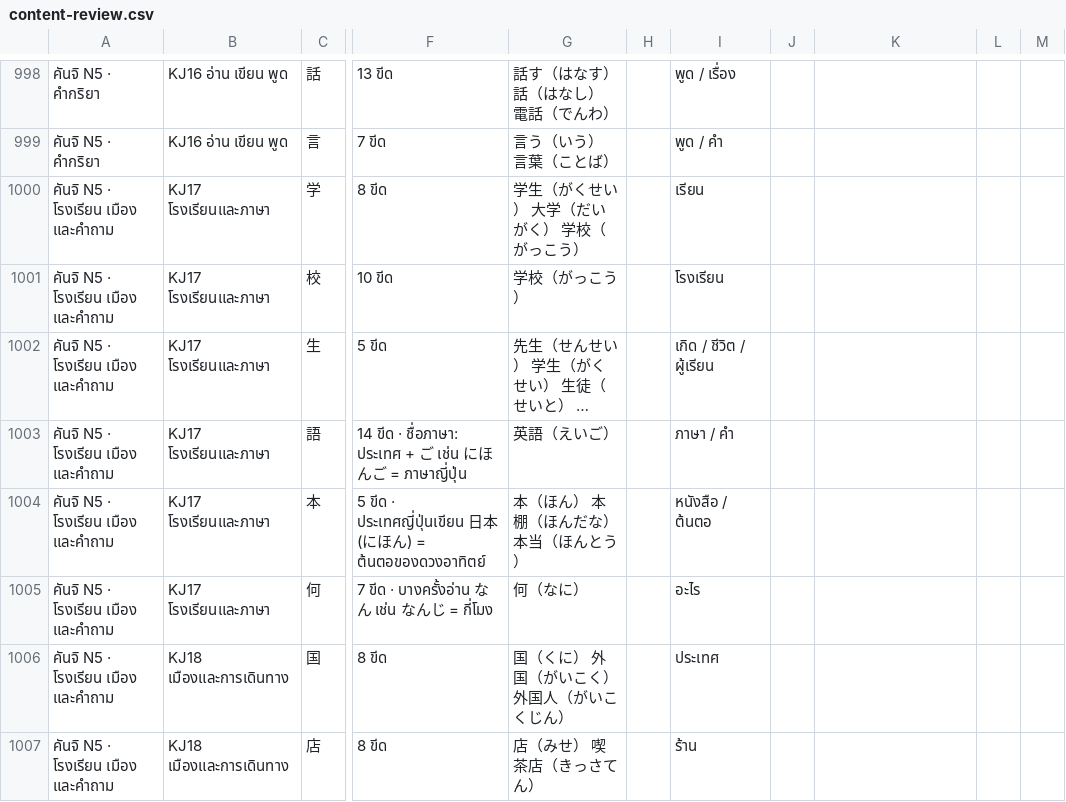
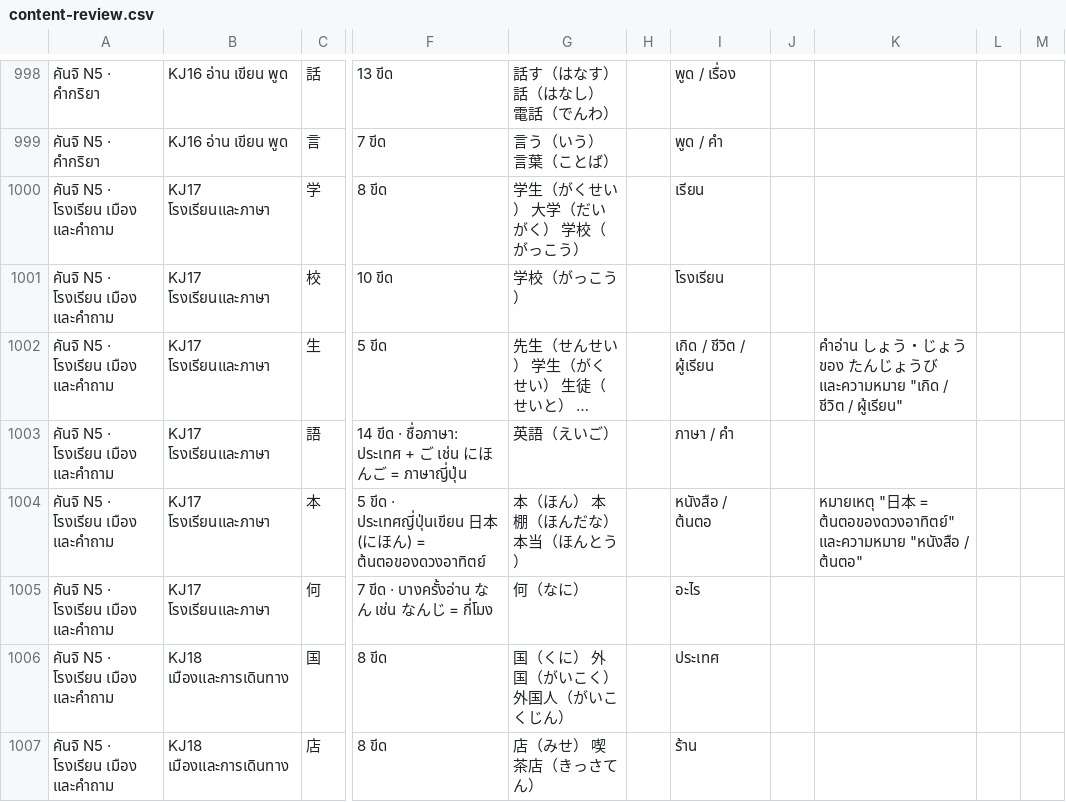
Before and after one commit to jame191036/kakitori, a CSV file: docs/content-review.csv, drawn as a sheet; only a part is shown, gaps mark what is left out; long unchanged cells end in …; the diff covers the shown part only; the diff names each change by its address in the sheet, - before the commit and + after, or states it on an @@ line.

```diff
--- a/docs/content-review.csv
+++ b/docs/content-review.csv
-K1002: (empty)
+K1002: คำอ่าน しょう・じょう ของ たんじょうび และความหมาย "เกิด / ชีวิต / ผู้เรียน"
-K1004: (empty)
+K1004: หมายเหตุ "日本 = ต้นตอของดวงอาทิตย์" และความหมาย "หนังสือ / ต้นตอ"
```
Also changed, not shown: 8 edited cells elsewhere in this file, 9 other files.
